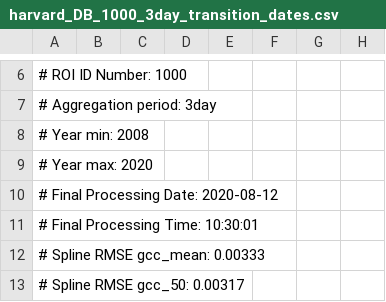
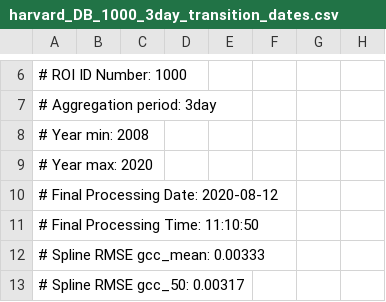
Before and after one commit to katharynduffy/Environmental-Informatics-Using-Research-Infrastructures-and-their-Data, a CSV file: data/harvard_DB_1000_3day_transition_dates.csv, drawn as a sheet; only a part is shown, gaps mark what is left out; the diff names each change by its address in the sheet, - before the commit and + after, or states it on an @@ line.

```diff
--- a/data/harvard_DB_1000_3day_transition_dates.csv
+++ b/data/harvard_DB_1000_3day_transition_dates.csv
-A11: # Final Processing Time: 10:30:01
+A11: # Final Processing Time: 11:10:50
```
Also changed, not shown: 7 other files.
